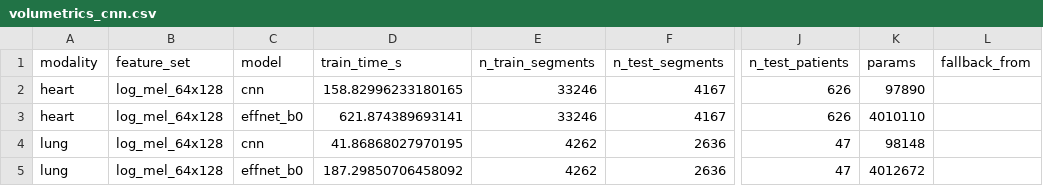
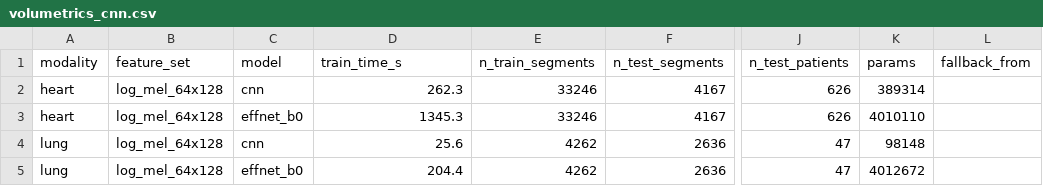
Before and after one commit to bigpurota/cardiorespiratory-sound-diagnosis, a CSV file: results/tables/volumetrics_cnn.csv, drawn as a sheet; only a part is shown, gaps mark what is left out; the diff names each change by its address in the sheet, - before the commit and + after, or states it on an @@ line.

```diff
--- a/results/tables/volumetrics_cnn.csv
+++ b/results/tables/volumetrics_cnn.csv
-D2 (train_time_s): 158.82996233180165
+D2 (train_time_s): 262.3
-K2 (params): 97890
+K2 (params): 389314
-D3 (train_time_s): 621.874389693141
+D3 (train_time_s): 1345.3
-D4 (train_time_s): 41.86868027970195
+D4 (train_time_s): 25.6
-D5 (train_time_s): 187.29850706458092
+D5 (train_time_s): 204.4
```
Also changed, not shown: results/tables/unified_comparison.csv, 12 other files.
